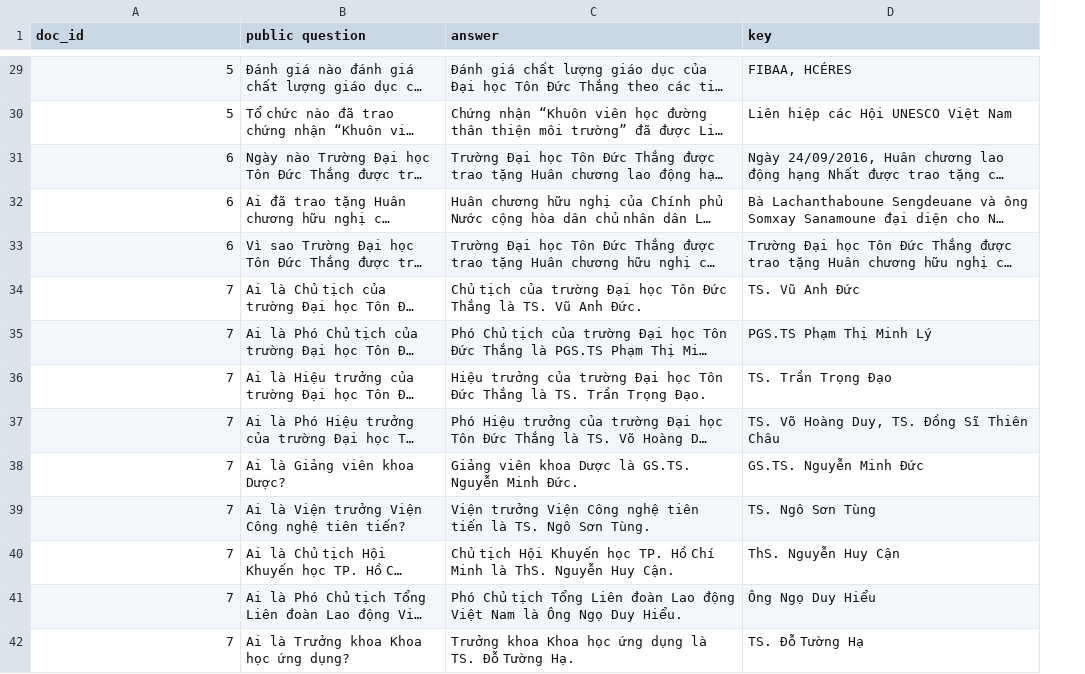
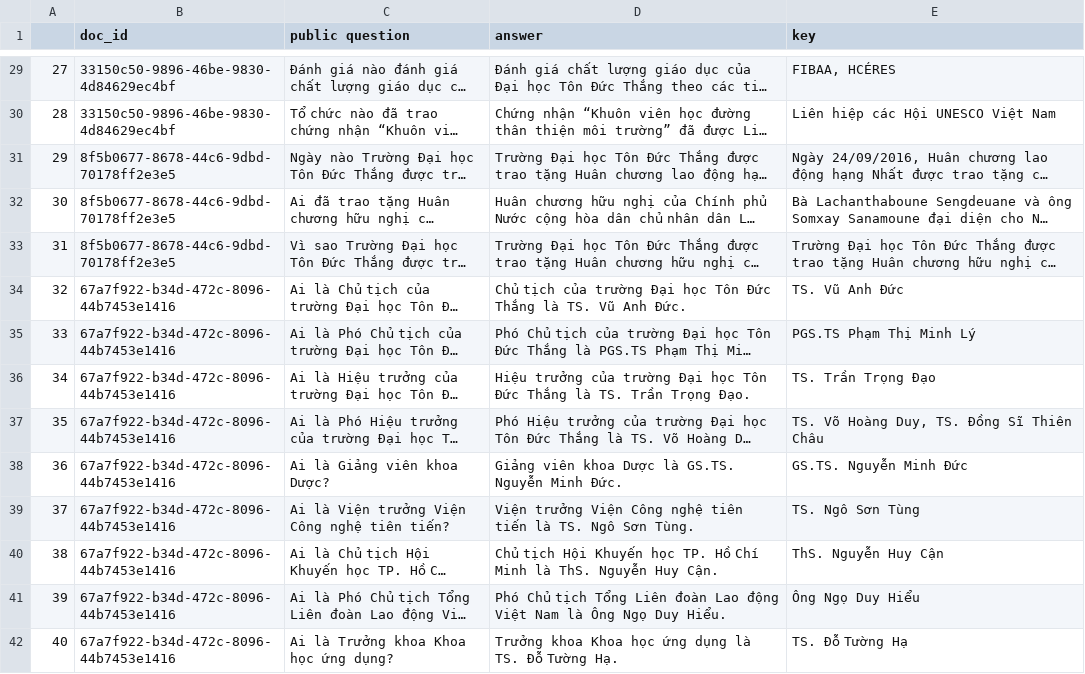
Before and after one commit to nakhoacool/WebQA, a CSV file: core/data/test_uni/public_test_case.csv, drawn as a sheet; only a part is shown, gaps mark what is left out; long unchanged cells end in …; addresses are those after the commit; the diff covers the shown part only; the diff names each change by its address in the sheet, - before the commit and + after, or states it on an @@ line.

Commit message:
update test_uni, id column

```diff
--- a/core/data/test_uni/public_test_case.csv
+++ b/core/data/test_uni/public_test_case.csv
+column A, rows 29-42: 27 | 28 | 29 | 30 | 31 | 32 | 33 | 34 | 35 | 36 | 37 | 38 | 39 | 40
-B29:B30 (doc_id): 5
+B29:B30 (doc_id): 33150c50-9896-46be-9830-4d84629ec4bf
-B31:B33 (doc_id): 6
+B31:B33 (doc_id): 8f5b0677-8678-44c6-9dbd-70178ff2e3e5
-B34:B42 (doc_id): 7
+B34:B42 (doc_id): 67a7f922-b34d-472c-8096-44b7453e1416
```
Also changed, not shown: 53 edited cells elsewhere in this file, core/data/test_uni/sample_test_case.csv.
